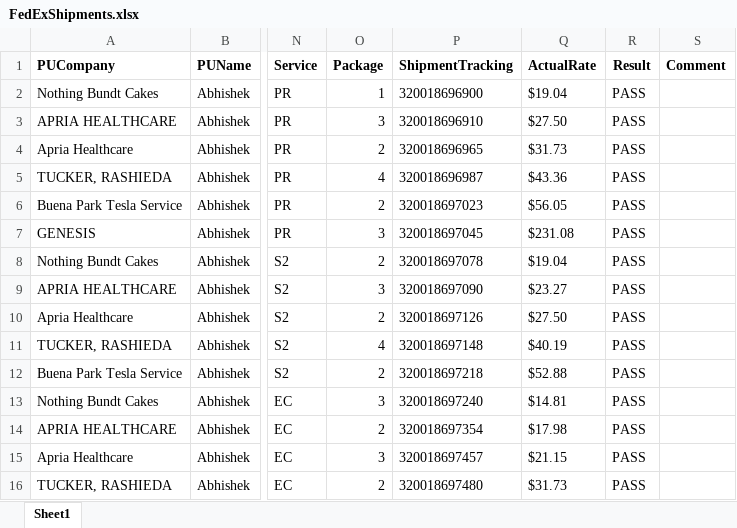
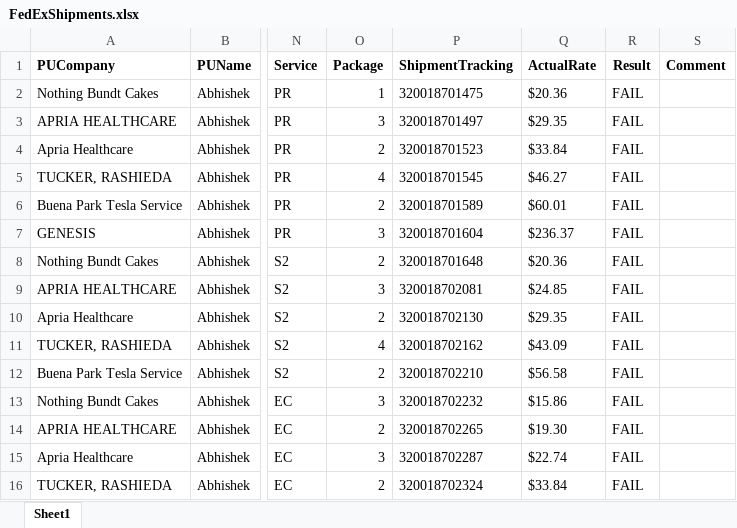
Before and after one commit to RavinaSamyak01/FedExSameDayAppMaven, an Excel workbook: FedExApplicationMaven/src/main/resources/TestFiles/FedExShipments.xlsx, sheet Sheet1, drawn as a sheet; only a part is shown, gaps mark what is left out; values as stored, in another font and other column widths than the file's, no borders; conditional formats not drawn; the diff covers the shown part only; the diff names each change by its address in the sheet, - before the commit and + after, or states it on an @@ line.

```diff
--- a/FedExApplicationMaven/src/main/resources/TestFiles/FedExShipments.xlsx (sheet Sheet1)
+++ b/FedExApplicationMaven/src/main/resources/TestFiles/FedExShipments.xlsx (sheet Sheet1)
-P2 (ShipmentTracking): 320018696900
+P2 (ShipmentTracking): 320018701475
-Q2 (ActualRate): $19.04
+Q2 (ActualRate): $20.36
-R2:R16 (Result): PASS
+R2:R16 (Result): FAIL
-P3 (ShipmentTracking): 320018696910
+P3 (ShipmentTracking): 320018701497
-Q3 (ActualRate): $27.50
+Q3 (ActualRate): $29.35
-P4 (ShipmentTracking): 320018696965
+P4 (ShipmentTracking): 320018701523
-Q4 (ActualRate): $31.73
+Q4 (ActualRate): $33.84
-P5 (ShipmentTracking): 320018696987
+P5 (ShipmentTracking): 320018701545
-Q5 (ActualRate): $43.36
+Q5 (ActualRate): $46.27
-P6 (ShipmentTracking): 320018697023
+P6 (ShipmentTracking): 320018701589
-Q6 (ActualRate): $56.05
+Q6 (ActualRate): $60.01
-P7 (ShipmentTracking): 320018697045
+P7 (ShipmentTracking): 320018701604
-Q7 (ActualRate): $231.08
+Q7 (ActualRate): $236.37
-P8 (ShipmentTracking): 320018697078
+P8 (ShipmentTracking): 320018701648
-Q8 (ActualRate): $19.04
+Q8 (ActualRate): $20.36
-P9 (ShipmentTracking): 320018697090
+P9 (ShipmentTracking): 320018702081
-Q9 (ActualRate): $23.27
+Q9 (ActualRate): $24.85
-P10 (ShipmentTracking): 320018697126
+P10 (ShipmentTracking): 320018702130
-Q10 (ActualRate): $27.50
+Q10 (ActualRate): $29.35
-P11 (ShipmentTracking): 320018697148
+P11 (ShipmentTracking): 320018702162
-Q11 (ActualRate): $40.19
+Q11 (ActualRate): $43.09
-P12 (ShipmentTracking): 320018697218
+P12 (ShipmentTracking): 320018702210
-Q12 (ActualRate): $52.88
+Q12 (ActualRate): $56.58
-P13 (ShipmentTracking): 320018697240
+P13 (ShipmentTracking): 320018702232
-Q13 (ActualRate): $14.81
+Q13 (ActualRate): $15.86
-P14 (ShipmentTracking): 320018697354
+P14 (ShipmentTracking): 320018702265
-Q14 (ActualRate): $17.98
+Q14 (ActualRate): $19.30
-P15 (ShipmentTracking): 320018697457
+P15 (ShipmentTracking): 320018702287
-Q15 (ActualRate): $21.15
+Q15 (ActualRate): $22.74
-P16 (ShipmentTracking): 320018697480
+P16 (ShipmentTracking): 320018702324
-Q16 (ActualRate): $31.73
+Q16 (ActualRate): $33.84
```
Also changed, not shown: 20 edited cells elsewhere in this sheet, FedExApplicationMaven/src/main/resources/TestFiles/CheetahProcessing.xlsx, FedExApplicationMaven/src/main/resources/TestFiles/CrudOperation.xlsx, 18 other files.
